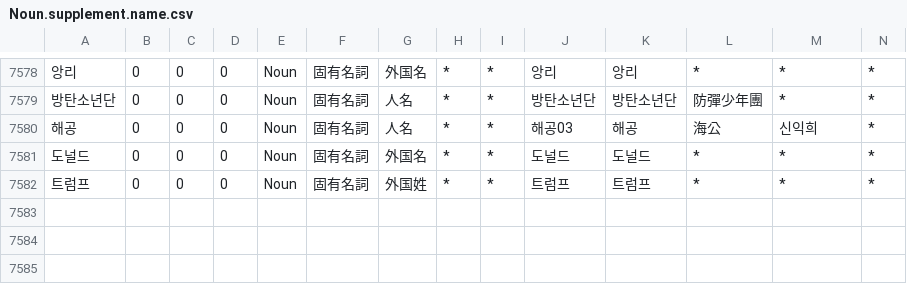
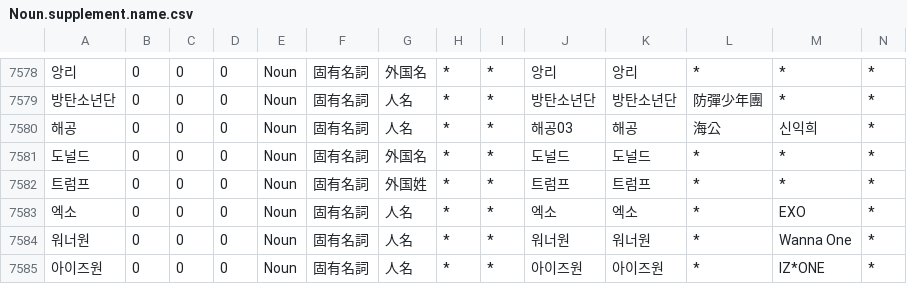
Before and after one commit to okikirmui/handic, a CSV file: seed/Noun.supplement.name.csv, drawn as a sheet; only a part is shown, gaps mark what is left out; rows hold the shown columns only; the diff names each change by its address in the sheet, - before the commit and + after, or states it on an @@ line.

```diff
--- a/seed/Noun.supplement.name.csv
+++ b/seed/Noun.supplement.name.csv
+row 7583: 엑소 | 0 | 0 | 0 | Noun | 固有名詞 | 人名 | * | * | 엑소 | 엑소 | * | EXO | *
+row 7584: 워너원 | 0 | 0 | 0 | Noun | 固有名詞 | 人名 | * | * | 워너원 | 워너원 | * | Wanna One | *
+row 7585: 아이즈원 | 0 | 0 | 0 | Noun | 固有名詞 | 人名 | * | * | 아이즈원 | 아이즈원 | * | IZ*ONE | *
```
Also changed, not shown: 4 other files.
